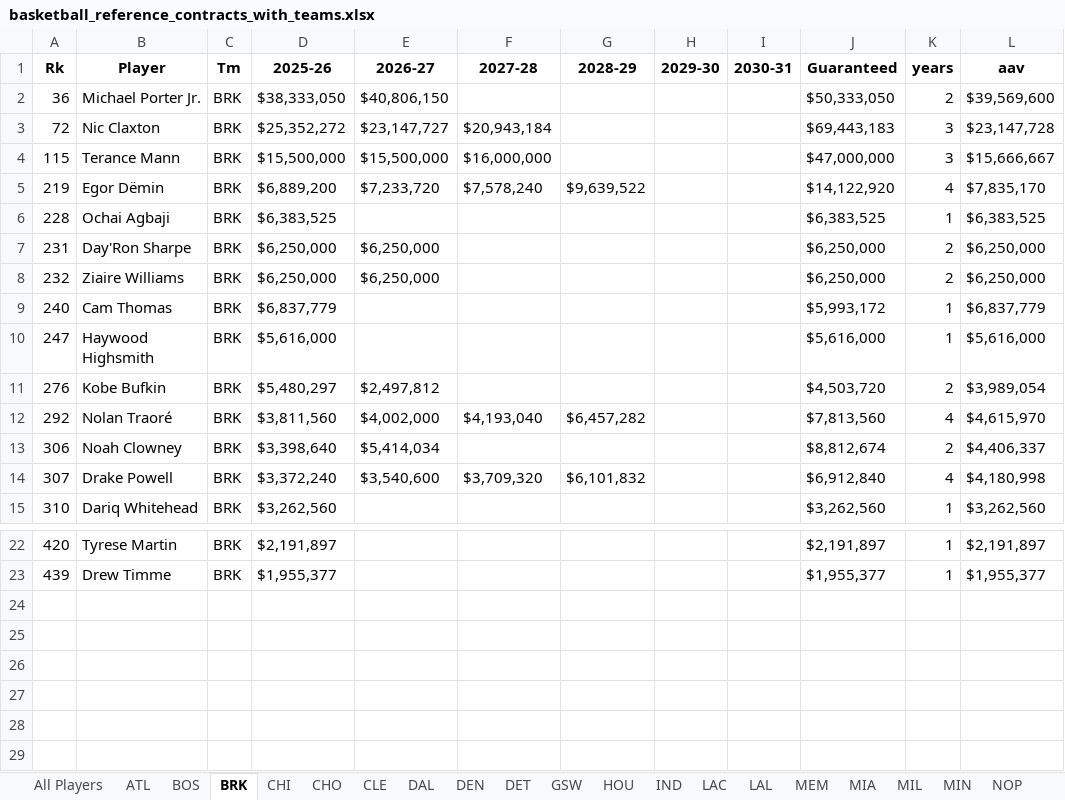
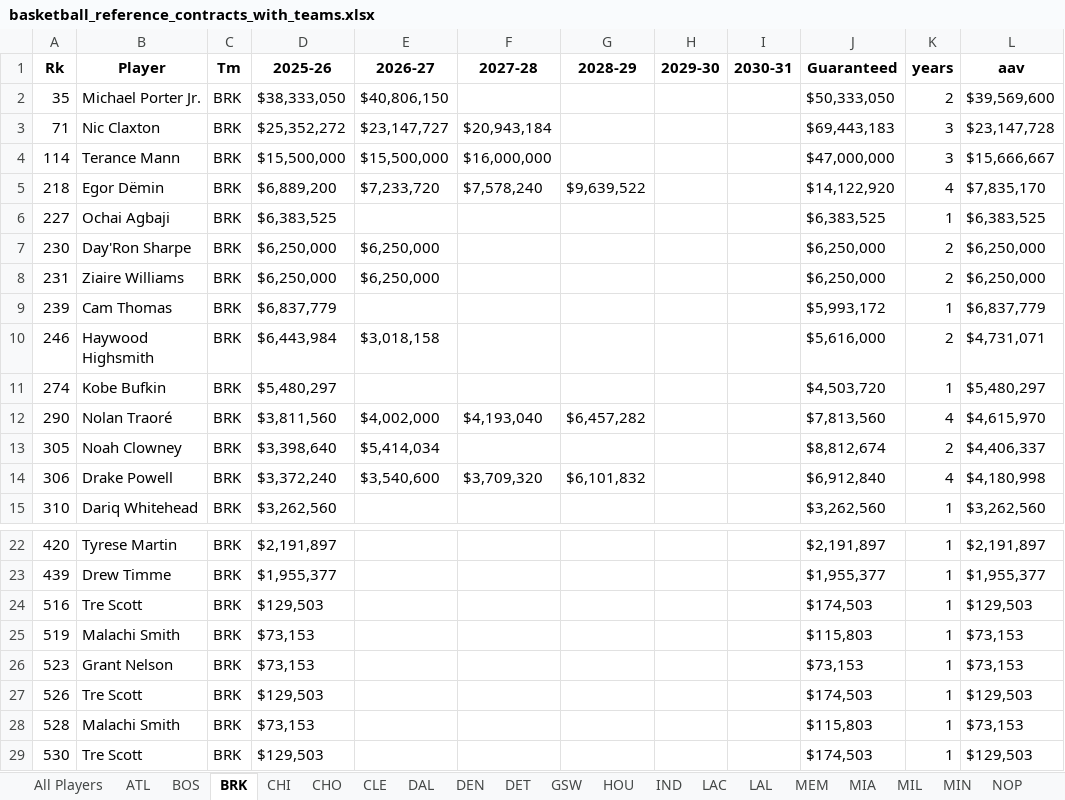
Before and after one commit to JadenDabreo/PlayerValue, an Excel workbook: Contracts/basketball_reference_contracts_with_teams.xlsx, sheet BRK, drawn as a sheet; only a part is shown, gaps mark what is left out; values as stored, in another font and other column widths than the file's, no borders; removed rows and columns are numbered as before the commit, all else as after; the diff names each change by its address in the sheet, - before the commit and + after, or states it on an @@ line.

```diff
--- a/Contracts/basketball_reference_contracts_with_teams.xlsx (sheet BRK)
+++ b/Contracts/basketball_reference_contracts_with_teams.xlsx (sheet BRK)
-A2 (Rk): 36
+A2 (Rk): 35
-A3 (Rk): 72
+A3 (Rk): 71
-A4 (Rk): 115
+A4 (Rk): 114
-A5 (Rk): 219
+A5 (Rk): 218
-A6 (Rk): 228
+A6 (Rk): 227
+row 7: 230 | Day'Ron Sharpe | BRK | $6,250,000 | $6,250,000 |  |  |  |  | $6,250,000 | 2 | $6,250,000
-B8 (Player): Day'Ron Sharpe
+B8 (Player): Ziaire Williams
-row 8: 232 | Ziaire Williams | BRK | $6,250,000 | $6,250,000 |  |  |  |  | $6,250,000 | 2 | $6,250,000
-A9 (Rk): 240
+A9 (Rk): 239
-row 10: 247 | Haywood Highsmith | BRK | $5,616,000 |  |  |  |  |  | $5,616,000 | 1 | $5,616,000
-row 11: 276 | Kobe Bufkin | BRK | $5,480,297 | $2,497,812 |  |  |  |  | $4,503,720 | 2 | $3,989,054
+row 10: 246 | Haywood Highsmith | BRK | $6,443,984 | $3,018,158 |  |  |  |  | $5,616,000 | 2 | $4,731,071
+row 11: 274 | Kobe Bufkin | BRK | $5,480,297 |  |  |  |  |  | $4,503,720 | 1 | $5,480,297
-A12 (Rk): 292
+A12 (Rk): 290
-A13 (Rk): 306
+A13 (Rk): 305
-A14 (Rk): 307
+A14 (Rk): 306
+row 24: 516 | Tre Scott | BRK | $129,503 |  |  |  |  |  | $174,503 | 1 | $129,503
+row 25: 519 | Malachi Smith | BRK | $73,153 |  |  |  |  |  | $115,803 | 1 | $73,153
+row 26: 523 | Grant Nelson | BRK | $73,153 |  |  |  |  |  | $73,153 | 1 | $73,153
+row 27: 526 | Tre Scott | BRK | $129,503 |  |  |  |  |  | $174,503 | 1 | $129,503
+row 28: 528 | Malachi Smith | BRK | $73,153 |  |  |  |  |  | $115,803 | 1 | $73,153
+row 29: 530 | Tre Scott | BRK | $129,503 |  |  |  |  |  | $174,503 | 1 | $129,503
```
Also changed, not shown: sheet All Players, sheet IND, sheet WAS, sheet MEM, sheet LAL, sheet PHO, 24 more sheets, EPM_stats/epm_players_by_team_[2026].xlsx, PlayerValue/player_value_2026.xlsx, 6 other files.
